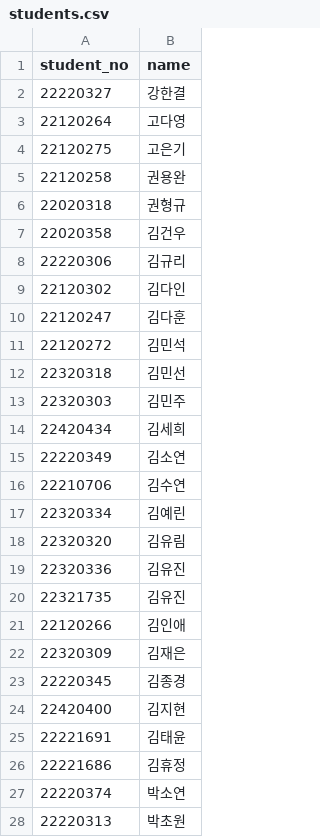
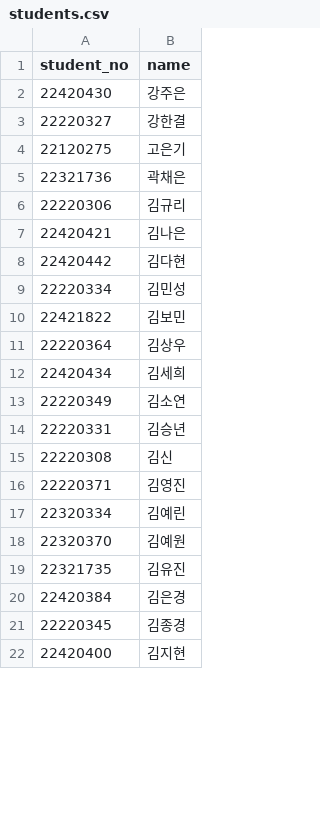
Before and after one commit to SangrakJin/Yeungnam-University, a CSV file: students.csv, drawn as a sheet; only a part is shown; the diff covers the shown part only.

Commit message:
Add files via upload
Update students.csv for 2026 fall semester

```diff
--- a/students.csv
+++ b/students.csv
@@ -1,28 +1,22 @@
 student_no,name
+22420430,강주은
 22220327,강한결
-22120264,고다영
 22120275,고은기
-22120258,권용완
-22020318,권형규
-22020358,김건우
+22321736,곽채은
 22220306,김규리
-22120302,김다인
-22120247,김다훈
-22120272,김민석
-22320318,김민선
-22320303,김민주
+22420421,김나은
+22420442,김다현
+22220334,김민성
+22421822,김보민
+22220364,김상우
 22420434,김세희
 22220349,김소연
-22210706,김수연
+22220331,김승년
+22220308,김신
+22220371,김영진
 22320334,김예린
-22320320,김유림
-22320336,김유진
+22320370,김예원
 22321735,김유진
-22120266,김인애
-22320309,김재은
+22420384,김은경
 22220345,김종경
 22420400,김지현
-22221691,김태윤
-22221686,김휴정
-22220374,박소연
-22220313,박초원
```
Also changed, not shown: 30 added rows and 24 removed rows elsewhere in this file.
